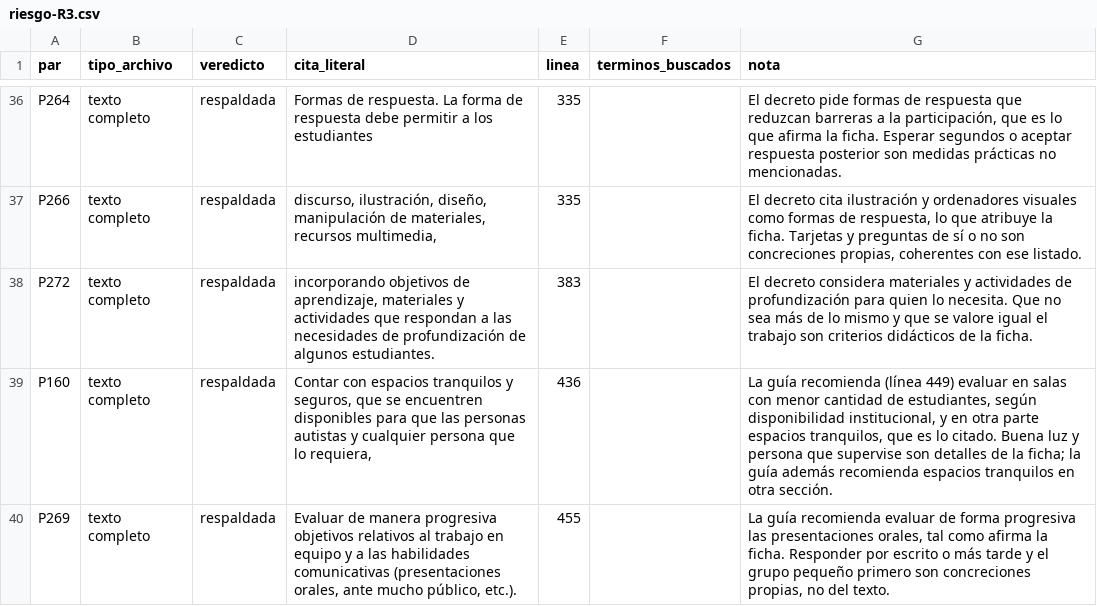
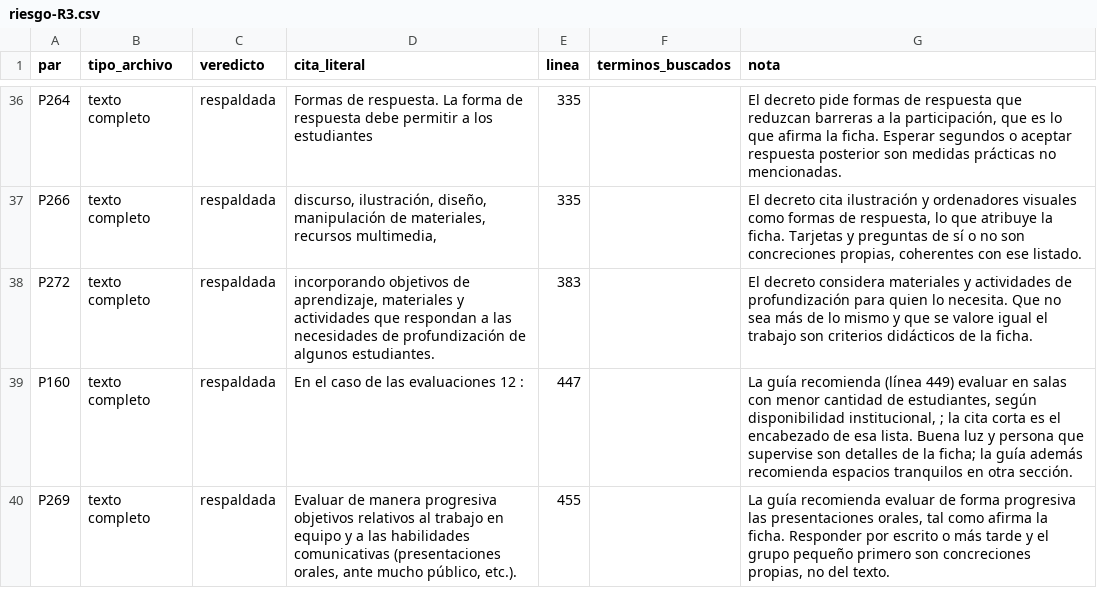
Before and after one commit to JonathanPrz/prizma, a CSV file: docs/revision-fuentes/riesgo-R3.csv, drawn as a sheet; only a part is shown, gaps mark what is left out.

```diff
--- a/docs/revision-fuentes/riesgo-R3.csv
+++ b/docs/revision-fuentes/riesgo-R3.csv
@@ -38,3 +38,3 @@ P266;texto completo;respaldada;discurso, ilustración, diseño, manipulación de
 P272;texto completo;respaldada;incorporando objetivos de aprendizaje, materiales y actividades que respondan a las necesidades de profundización de algunos estudiantes.;383;;El decreto considera materiales y actividades de profundización para quien lo necesita. Que no sea más de lo mismo y que se valore igual el trabajo son criterios didácticos de la ficha.
-P160;texto completo;respaldada;Contar con espacios tranquilos y seguros, que se encuentren disponibles para que las personas autistas y cualquier persona que lo requiera,;436;;"La guía recomienda (línea 449) evaluar en salas con menor cantidad de estudiantes, según disponibilidad institucional, y en otra parte espacios tranquilos, que es lo citado. Buena luz y persona que supervise son detalles de la ficha; la guía además recomienda espacios tranquilos en otra sección."
+P160;texto completo;respaldada;En el caso de las evaluaciones 12 :;447;;"La guía recomienda (línea 449) evaluar en salas con menor cantidad de estudiantes, según disponibilidad institucional, ; la cita corta es el encabezado de esa lista. Buena luz y persona que supervise son detalles de la ficha; la guía además recomienda espacios tranquilos en otra sección."
 P269;texto completo;respaldada;Evaluar de manera progresiva objetivos relativos al trabajo en equipo y a las habilidades comunicativas (presentaciones orales, ante mucho público, etc.).;455;;La guía recomienda evaluar de forma progresiva las presentaciones orales, tal como afirma la ficha. Responder por escrito o más tarde y el grupo pequeño primero son concreciones propias, no del texto.
```
Also changed, not shown: docs/revision-fuentes/riesgo-R7.csv.
